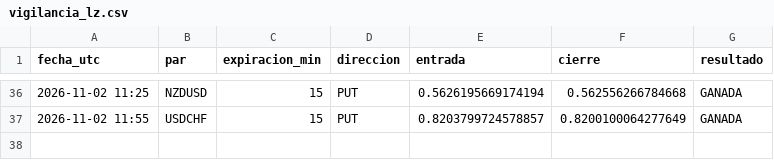
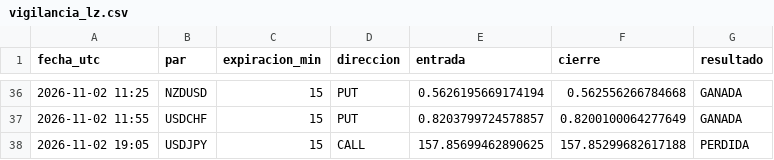
Before and after one commit to brandyherrera944-art/bot-senales, a CSV file: vigilancia_lz.csv, drawn as a sheet; only a part is shown, gaps mark what is left out; the diff names each change by its address in the sheet, - before the commit and + after, or states it on an @@ line.

```diff
--- a/vigilancia_lz.csv
+++ b/vigilancia_lz.csv
+row 38: 2026-11-02 19:05 | USDJPY | 15 | CALL | 157.85699462890625 | 157.85299682617188 | PERDIDA
```
Also changed, not shown: 1 other file.
